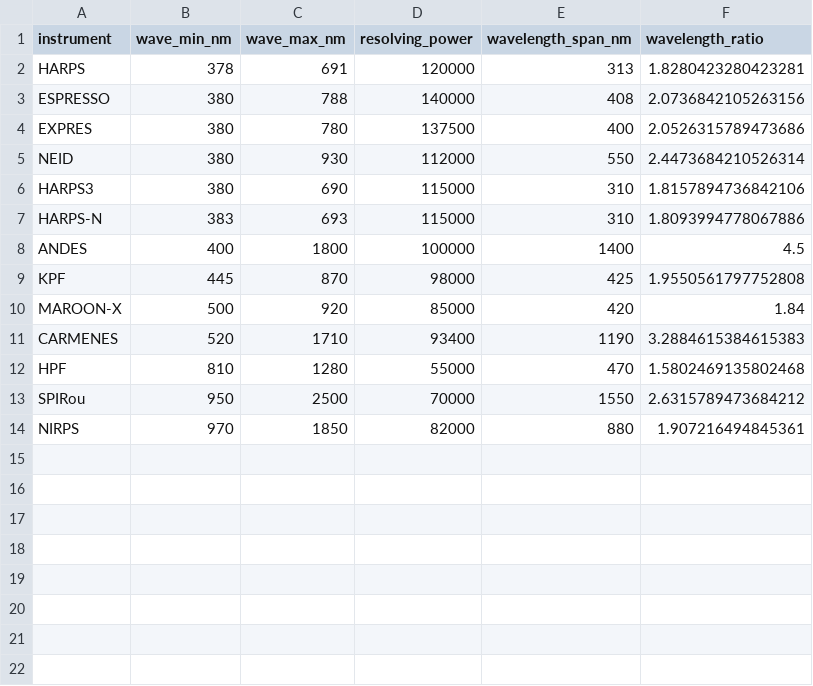
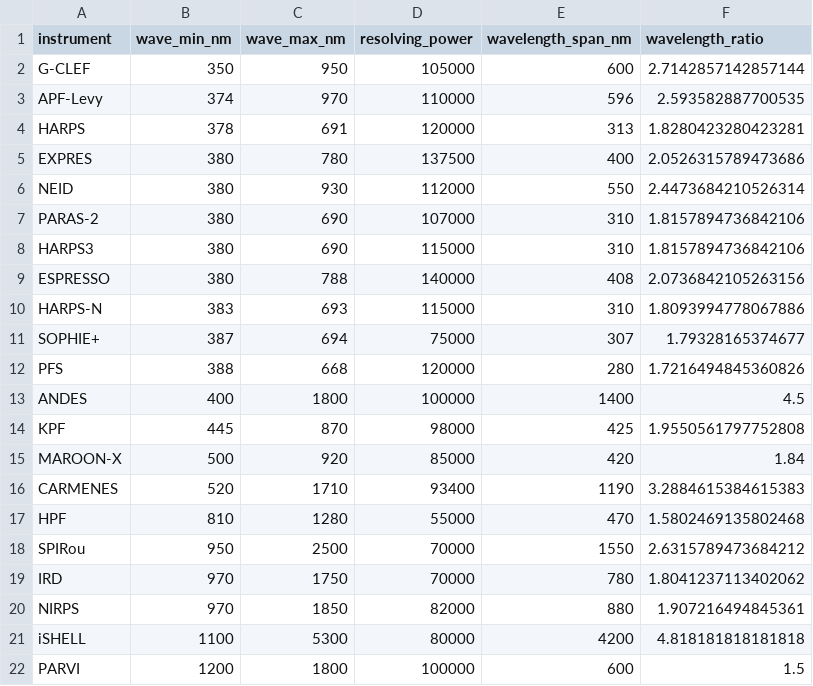
Before and after one commit to Biswajit1999/eprv-spectrograph-landscape, a CSV file: results/spectral_coverage_summary.csv, drawn as a sheet.

```diff
--- a/results/spectral_coverage_summary.csv
+++ b/results/spectral_coverage_summary.csv
@@ -1,8 +1,13 @@
 instrument,wave_min_nm,wave_max_nm,resolving_power,wavelength_span_nm,wavelength_ratio
+G-CLEF,350,950,105000,600,2.7142857142857144
+APF-Levy,374,970,110000,596,2.593582887700535
 HARPS,378,691,120000,313,1.8280423280423281
-ESPRESSO,380,788,140000,408,2.0736842105263156
 EXPRES,380,780,137500,400,2.0526315789473686
 NEID,380,930,112000,550,2.4473684210526314
+PARAS-2,380,690,107000,310,1.8157894736842106
 HARPS3,380,690,115000,310,1.8157894736842106
+ESPRESSO,380,788,140000,408,2.0736842105263156
 HARPS-N,383,693,115000,310,1.8093994778067886
+SOPHIE+,387,694,75000,307,1.79328165374677
+PFS,388,668,120000,280,1.7216494845360826
 ANDES,400,1800,100000,1400,4.5
@@ -13,2 +18,5 @@ HPF,810,1280,55000,470,1.5802469135802468
 SPIRou,950,2500,70000,1550,2.6315789473684212
+IRD,970,1750,70000,780,1.8041237113402062
 NIRPS,970,1850,82000,880,1.907216494845361
+iSHELL,1100,5300,80000,4200,4.818181818181818
+PARVI,1200,1800,100000,600,1.5
```
Also changed, not shown: 58 other files.
